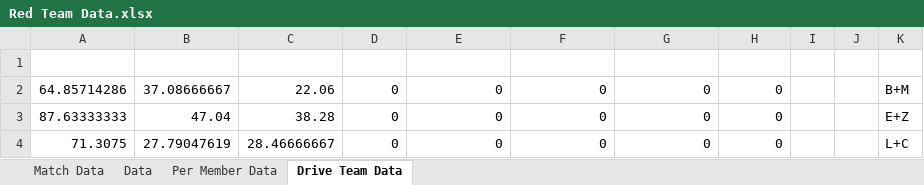
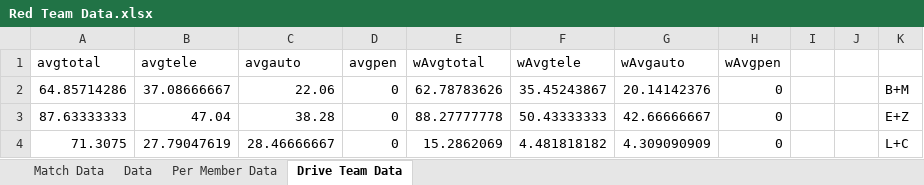
Before and after one commit to mahall05/FTCStats, an Excel workbook: Red Team Data.xlsx, sheet Drive Team Data, drawn as a sheet; values as stored, in another font and other column widths than the file's, no borders; the diff names each change by its address in the sheet, - before the commit and + after, or states it on an @@ line.

```diff
--- a/Red Team Data.xlsx (sheet Drive Team Data)
+++ b/Red Team Data.xlsx (sheet Drive Team Data)
-row 1: (empty)
+row 1: avgtotal | avgtele | avgauto | avgpen | wAvgtotal | wAvgtele | wAvgauto | wAvgpen
-E2 (wAvgtotal): 0
+E2 (wAvgtotal): 62.78783626
-F2 (wAvgtele): 0
+F2 (wAvgtele): 35.45243867
-G2 (wAvgauto): 0
+G2 (wAvgauto): 20.14142376
-E3 (wAvgtotal): 0
+E3 (wAvgtotal): 88.27777778
-F3 (wAvgtele): 0
+F3 (wAvgtele): 50.43333333
-G3 (wAvgauto): 0
+G3 (wAvgauto): 42.66666667
-E4 (wAvgtotal): 0
+E4 (wAvgtotal): 15.2862069
-F4 (wAvgtele): 0
+F4 (wAvgtele): 4.481818182
-G4 (wAvgauto): 0
+G4 (wAvgauto): 4.309090909
```
Also changed, not shown: charts or pictures, 1 other file.
